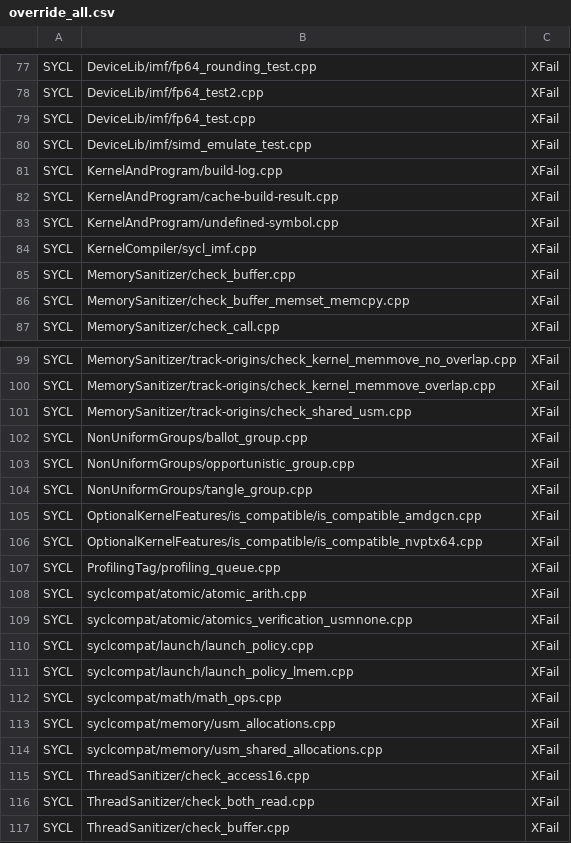
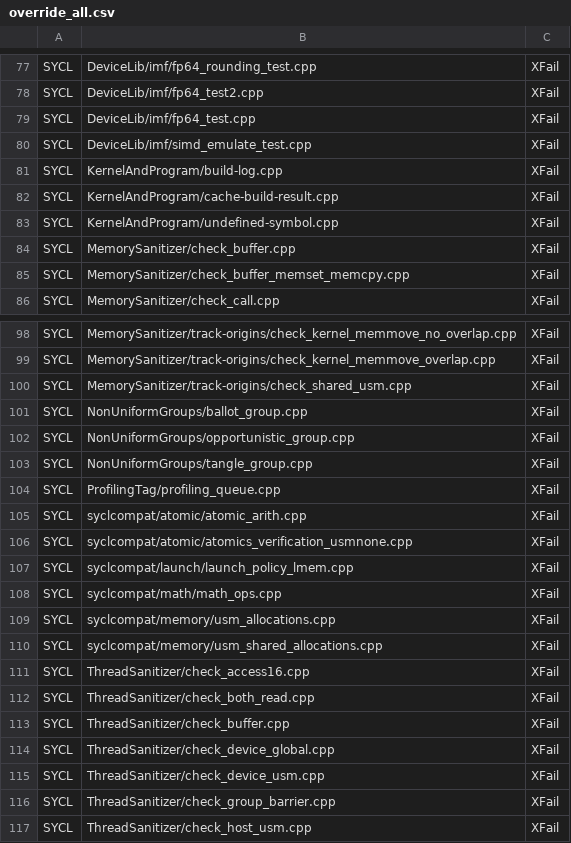
Before and after one commit to uxlfoundation/oneapi-construction-kit, a CSV file: scripts/testing/sycl_e2e/override_all.csv, drawn as a sheet; only a part is shown, gaps mark what is left out; the shorter side is filled out with more unchanged rows.

```diff
--- a/scripts/testing/sycl_e2e/override_all.csv
+++ b/scripts/testing/sycl_e2e/override_all.csv
@@ -83,3 +83,2 @@ SYCL,KernelAndProgram/cache-build-result.cpp,XFail
 SYCL,KernelAndProgram/undefined-symbol.cpp,XFail
-SYCL,KernelCompiler/sycl_imf.cpp,XFail
 SYCL,MemorySanitizer/check_buffer.cpp,XFail
@@ -104,4 +103,2 @@ SYCL,NonUniformGroups/opportunistic_group.cpp,XFail
 SYCL,NonUniformGroups/tangle_group.cpp,XFail
-SYCL,OptionalKernelFeatures/is_compatible/is_compatible_amdgcn.cpp,XFail
-SYCL,OptionalKernelFeatures/is_compatible/is_compatible_nvptx64.cpp,XFail
 SYCL,ProfilingTag/profiling_queue.cpp,XFail
@@ -109,3 +106,2 @@ SYCL,syclcompat/atomic/atomic_arith.cpp,XFail
 SYCL,syclcompat/atomic/atomics_verification_usmnone.cpp,XFail
-SYCL,syclcompat/launch/launch_policy.cpp,XFail
 SYCL,syclcompat/launch/launch_policy_lmem.cpp,XFail
```
Also changed, not shown: scripts/testing/sycl_e2e/override_native_cpu.csv, scripts/testing/sycl_e2e/override_native_cpu_host_aarch64_linux.csv, 6 other files.
